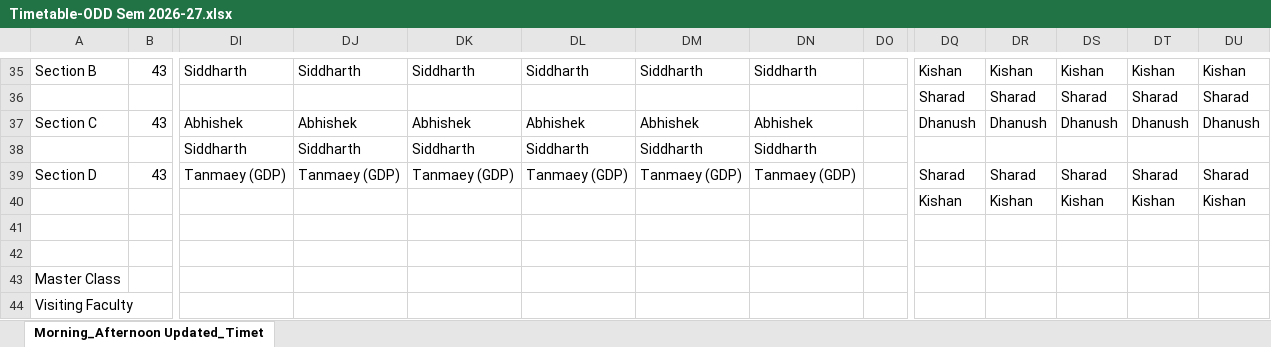
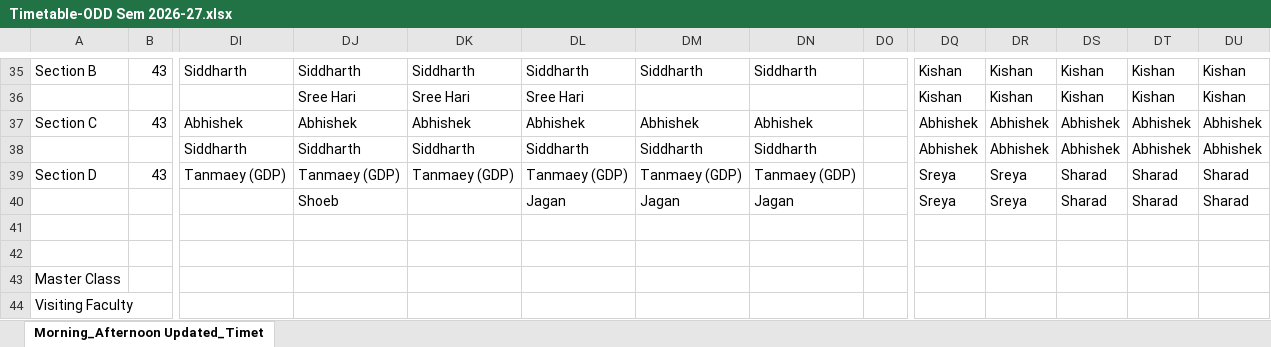
Before and after one commit to shoebbhaikhan/timetablereader, an Excel workbook: Timetable-ODD Sem 2026-27.xlsx, sheet Morning_Afternoon Updated_Timet, drawn as a sheet; only a part is shown, gaps mark what is left out; values as stored, in another font and other column widths than the file's, no cell formats; the diff covers the shown part only; the diff names each change by its address in the sheet, - before the commit and + after, or states it on an @@ line.

```diff
--- a/Timetable-ODD Sem 2026-27.xlsx (sheet Morning_Afternoon Updated_Timet)
+++ b/Timetable-ODD Sem 2026-27.xlsx (sheet Morning_Afternoon Updated_Timet)
-DJ36: (empty)
+DJ36: Sree Hari
-DK36: (empty)
+DK36: Sree Hari
-DL36: (empty)
+DL36: Sree Hari
-DQ36: Sharad
+DQ36: Kishan
-DR36: Sharad
+DR36: Kishan
-DS36: Sharad
+DS36: Kishan
-DT36: Sharad
+DT36: Kishan
-DU36: Sharad
+DU36: Kishan
-DQ37: Dhanush
+DQ37: Abhishek
-DR37: Dhanush
+DR37: Abhishek
-DS37: Dhanush
+DS37: Abhishek
-DT37: Dhanush
+DT37: Abhishek
-DU37: Dhanush
+DU37: Abhishek
-DQ38: (empty)
+DQ38: Abhishek
-DR38: (empty)
+DR38: Abhishek
-DS38: (empty)
+DS38: Abhishek
-DT38: (empty)
+DT38: Abhishek
-DU38: (empty)
+DU38: Abhishek
-DQ39: Sharad
+DQ39: Sreya
-DR39: Sharad
+DR39: Sreya
-DJ40: (empty)
+DJ40: Shoeb
-DL40: (empty)
+DL40: Jagan
-DM40: (empty)
+DM40: Jagan
-DN40: (empty)
+DN40: Jagan
-DQ40: Kishan
+DQ40: Sreya
-DR40: Kishan
+DR40: Sreya
-DS40: Kishan
+DS40: Sharad
-DT40: Kishan
+DT40: Sharad
-DU40: Kishan
+DU40: Sharad
```
Also changed, not shown: 94 edited cells elsewhere in this sheet, cell formats, formulas that keep their value, hidden cells, 1 other file.
